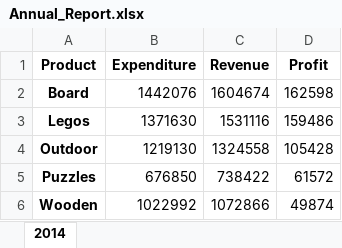
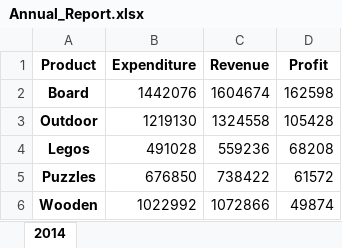
Before and after one commit to asarfraaz/Advanced_Python_Jun2k24, an Excel workbook: Sales/Annual_Report.xlsx, sheet 2014, drawn as a sheet; values as stored, in another font and other column widths than the file's, no borders; charts and pictures not drawn; removed rows and columns are numbered as before the commit, all else as after; the diff names each change by its address in the sheet, - before the commit and + after, or states it on an @@ line.

```diff
--- a/Sales/Annual_Report.xlsx (sheet 2014)
+++ b/Sales/Annual_Report.xlsx (sheet 2014)
-row 3: Legos | 1371630 | 1531116 | 159486
+row 4: Legos | 491028 | 559236 | 68208
```
Also changed, not shown: charts or pictures, 3 other files.
